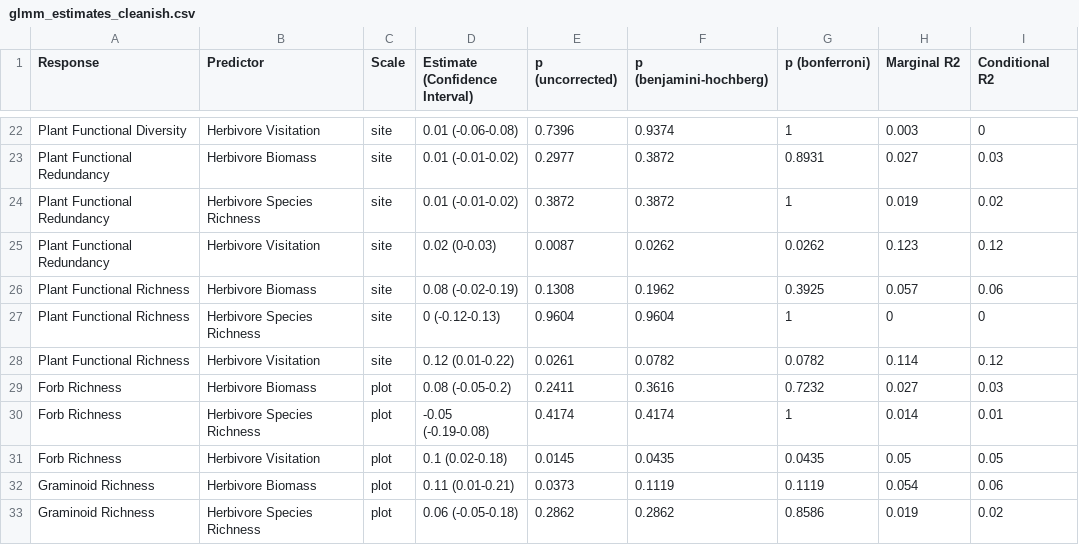
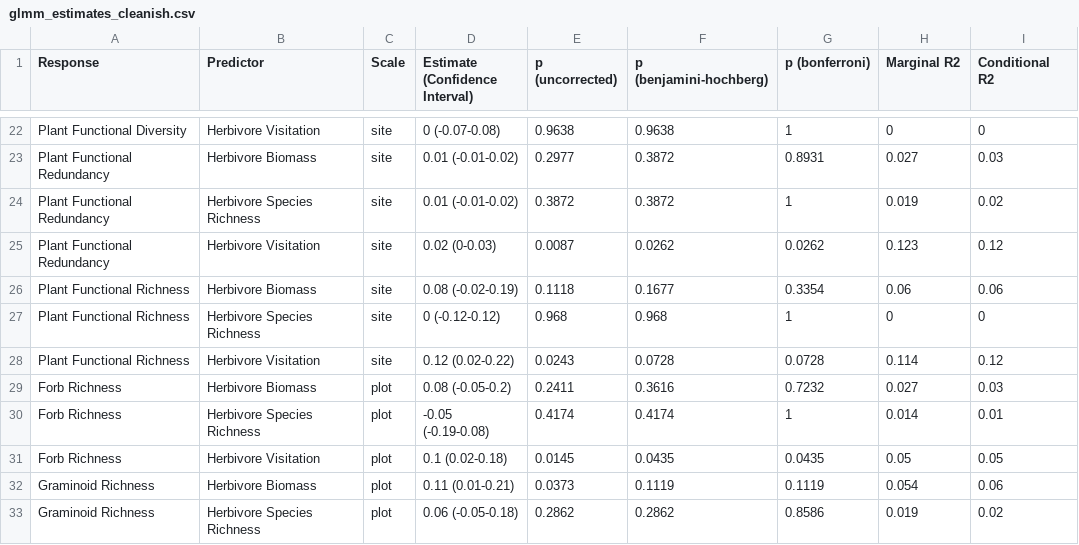
Before and after one commit to JonasTrepel/Waterberg2024, a CSV file: builds/model_outputs/glmm_estimates_cleanish.csv, drawn as a sheet; only a part is shown, gaps mark what is left out; the diff covers the shown part only; the diff names each change by its address in the sheet, - before the commit and + after, or states it on an @@ line.

```diff
--- a/builds/model_outputs/glmm_estimates_cleanish.csv
+++ b/builds/model_outputs/glmm_estimates_cleanish.csv
-D22 (Estimate (Confidence Interval)): 0.01 (-0.06-0.08)
+D22 (Estimate (Confidence Interval)): 0 (-0.07-0.08)
-E22 (p (uncorrected)): 0.7396
+E22 (p (uncorrected)): 0.9638
-F22 (p (benjamini-hochberg)): 0.9374
+F22 (p (benjamini-hochberg)): 0.9638
-H22 (Marginal R2): 0.003
+H22 (Marginal R2): 0
-E26 (p (uncorrected)): 0.1308
+E26 (p (uncorrected)): 0.1118
-F26 (p (benjamini-hochberg)): 0.1962
+F26 (p (benjamini-hochberg)): 0.1677
-G26 (p (bonferroni)): 0.3925
+G26 (p (bonferroni)): 0.3354
-H26 (Marginal R2): 0.057
+H26 (Marginal R2): 0.06
-D27 (Estimate (Confidence Interval)): 0 (-0.12-0.13)
+D27 (Estimate (Confidence Interval)): 0 (-0.12-0.12)
-E27 (p (uncorrected)): 0.9604
+E27 (p (uncorrected)): 0.968
-F27 (p (benjamini-hochberg)): 0.9604
+F27 (p (benjamini-hochberg)): 0.968
-D28 (Estimate (Confidence Interval)): 0.12 (0.01-0.22)
+D28 (Estimate (Confidence Interval)): 0.12 (0.02-0.22)
-E28 (p (uncorrected)): 0.0261
+E28 (p (uncorrected)): 0.0243
-F28 (p (benjamini-hochberg)): 0.0782
+F28 (p (benjamini-hochberg)): 0.0728
-G28 (p (bonferroni)): 0.0782
+G28 (p (bonferroni)): 0.0728
```
Also changed, not shown: 67 edited cells elsewhere in this file, builds/model_outputs/univariate_glmms_r1_model_predictions.csv, builds/model_outputs/univariate_glmms_r1_model_results.csv, 26 other files.
